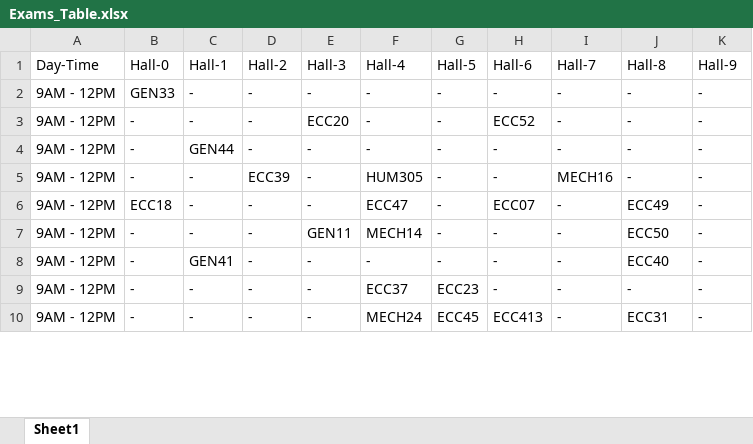
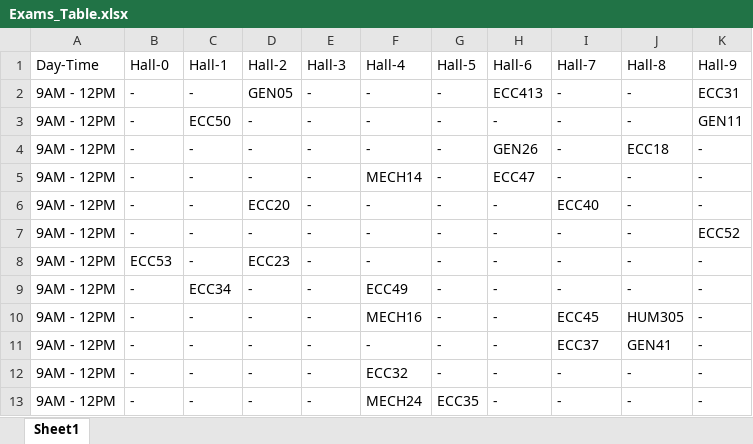
Before and after one commit to hussein1574/Student-Management-System-Customized-Web-Application-Python-Integrated, an Excel workbook: app/scripts/Exams_Table.xlsx, sheet Sheet1, drawn as a sheet; only a part is shown; values as stored, in another font and other column widths than the file's, no borders; addresses are those after the commit; the diff covers the shown part only; the diff names each change by its address in the sheet, - before the commit and + after, or states it on an @@ line.

```diff
--- a/app/scripts/Exams_Table.xlsx (sheet Sheet1)
+++ b/app/scripts/Exams_Table.xlsx (sheet Sheet1)
+row 2: 9AM - 12PM | - | - | GEN05 | - | - | - | ECC413 | - | - | ECC31
-B3 (Hall-0): GEN33
+B3 (Hall-0): -
-C3 (Hall-1): -
+C3 (Hall-1): ECC50
-K3 (Hall-9): -
+K3 (Hall-9): GEN11
+row 4: 9AM - 12PM | - | - | - | - | - | - | GEN26 | - | ECC18 | -
-E5 (Hall-3): ECC20
+E5 (Hall-3): -
-F5 (Hall-4): -
+F5 (Hall-4): MECH14
-H5 (Hall-6): ECC52
+H5 (Hall-6): ECC47
+row 6: 9AM - 12PM | - | - | ECC20 | - | - | - | - | ECC40 | - | -
-C7 (Hall-1): GEN44
+C7 (Hall-1): -
-K7 (Hall-9): -
+K7 (Hall-9): ECC52
-B8 (Hall-0): -
+B8 (Hall-0): ECC53
-D8 (Hall-2): ECC39
+D8 (Hall-2): ECC23
-F8 (Hall-4): HUM305
+F8 (Hall-4): -
-I8 (Hall-7): MECH16
+I8 (Hall-7): -
-B9 (Hall-0): ECC18
+B9 (Hall-0): -
-C9 (Hall-1): -
+C9 (Hall-1): ECC34
-F9 (Hall-4): ECC47
+F9 (Hall-4): ECC49
-H9 (Hall-6): ECC07
+H9 (Hall-6): -
-J9 (Hall-8): ECC49
+J9 (Hall-8): -
-E10 (Hall-3): GEN11
+E10 (Hall-3): -
-F10 (Hall-4): MECH14
+F10 (Hall-4): MECH16
-I10 (Hall-7): -
+I10 (Hall-7): ECC45
-J10 (Hall-8): ECC50
+J10 (Hall-8): HUM305
-C11 (Hall-1): GEN41
+C11 (Hall-1): -
-I11 (Hall-7): -
+I11 (Hall-7): ECC37
-J11 (Hall-8): ECC40
+J11 (Hall-8): GEN41
-F12 (Hall-4): ECC37
+F12 (Hall-4): ECC32
-G12 (Hall-5): ECC23
+G12 (Hall-5): -
-G13 (Hall-5): ECC45
+G13 (Hall-5): ECC35
-H13 (Hall-6): ECC413
+H13 (Hall-6): -
-J13 (Hall-8): ECC31
+J13 (Hall-8): -
```
Also changed, not shown: 1 removed row and 12 edited cells elsewhere in this sheet, app/scripts/conflict_table.xlsx, 4 other files.
